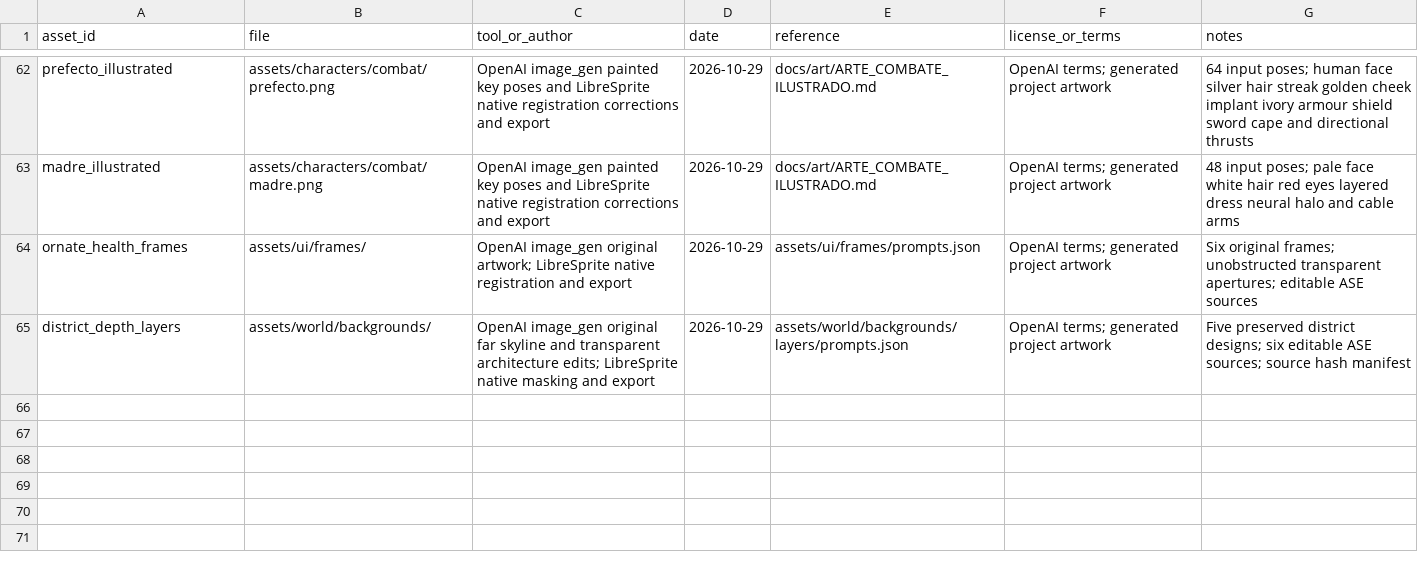
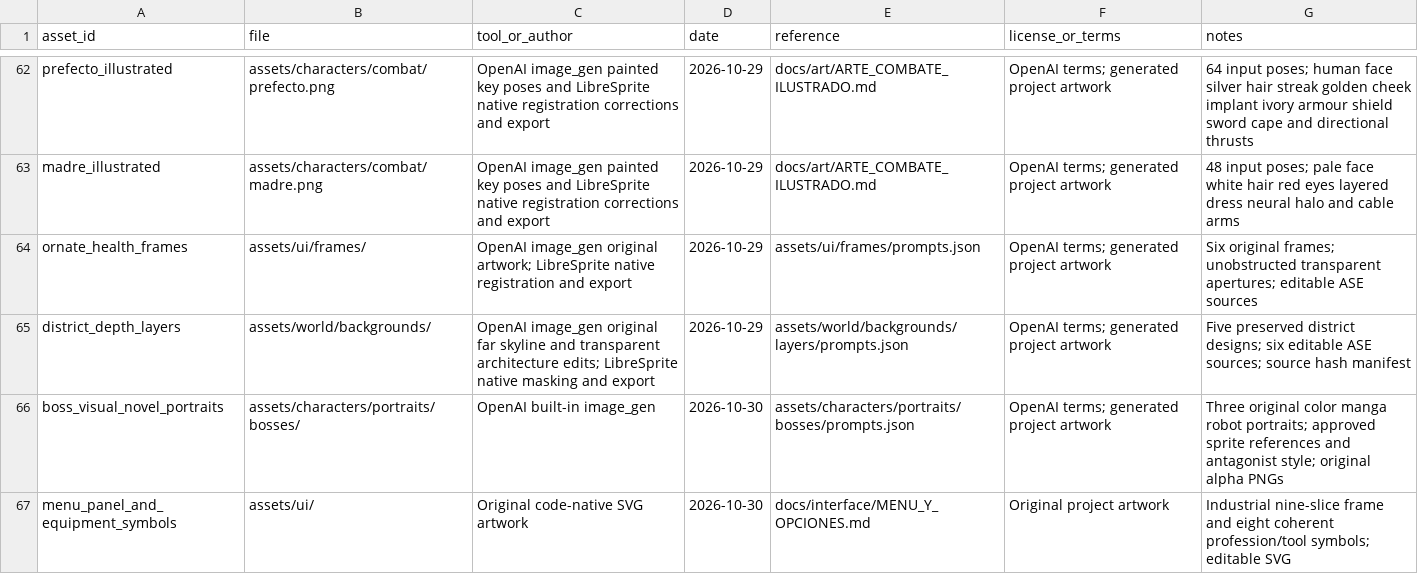
Before and after one commit to chefsitturchey-web/Ceniza-ne-n, a CSV file: docs/art/ASSET_SOURCES.csv, drawn as a sheet; only a part is shown, gaps mark what is left out; the diff names each change by its address in the sheet, - before the commit and + after, or states it on an @@ line.

Commit message:
fix: polish colony recruitment, menus and five boss encounters

```diff
--- a/docs/art/ASSET_SOURCES.csv
+++ b/docs/art/ASSET_SOURCES.csv
+row 66: boss_visual_novel_portraits | assets/characters/portraits/bosses/ | OpenAI built-in image_gen | 2026-10-30 | assets/characters/portraits/bosses/prompts.json | OpenAI terms; generated project artwork | Three original color manga robot portraits; approved sprite references and antagonist style; original alpha PNGs
+row 67: menu_panel_and_equipment_symbols | assets/ui/ | Original code-native SVG artwork | 2026-10-30 | docs/interface/MENU_Y_OPCIONES.md | Original project artwork | Industrial nine-slice frame and eight coherent profession/tool symbols; editable SVG
```
Also changed, not shown: 54 other files.
